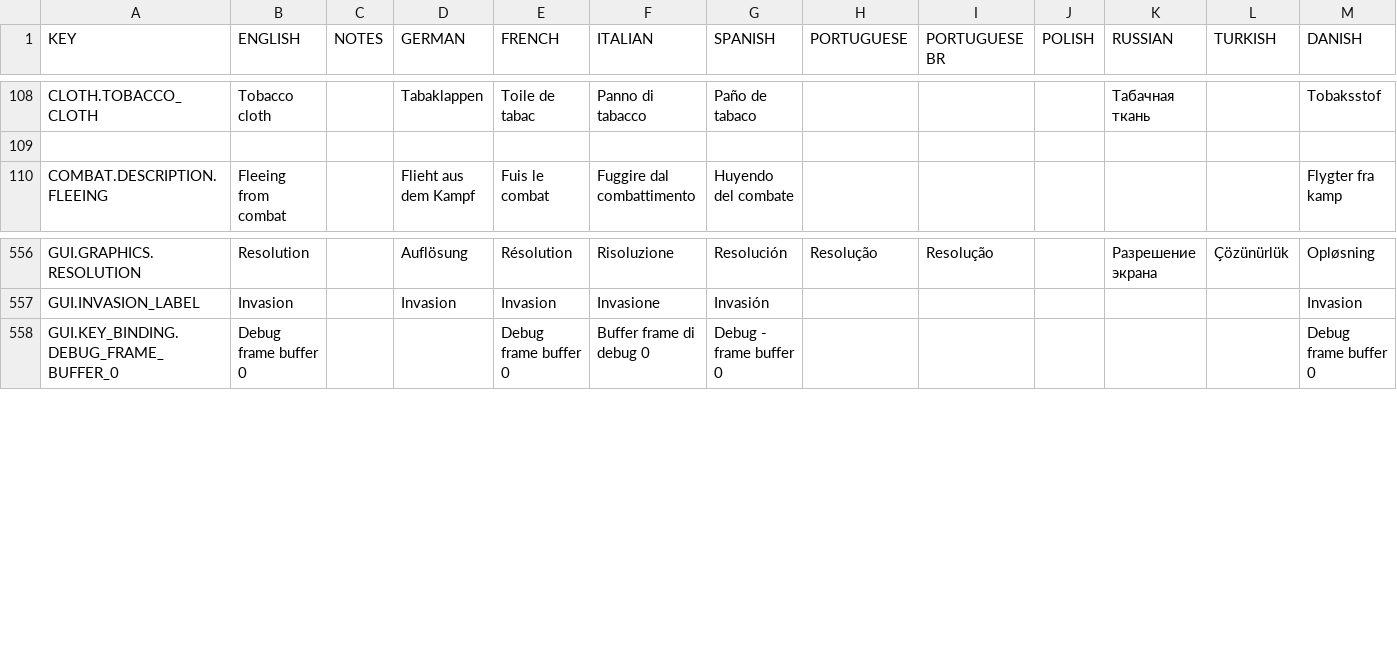
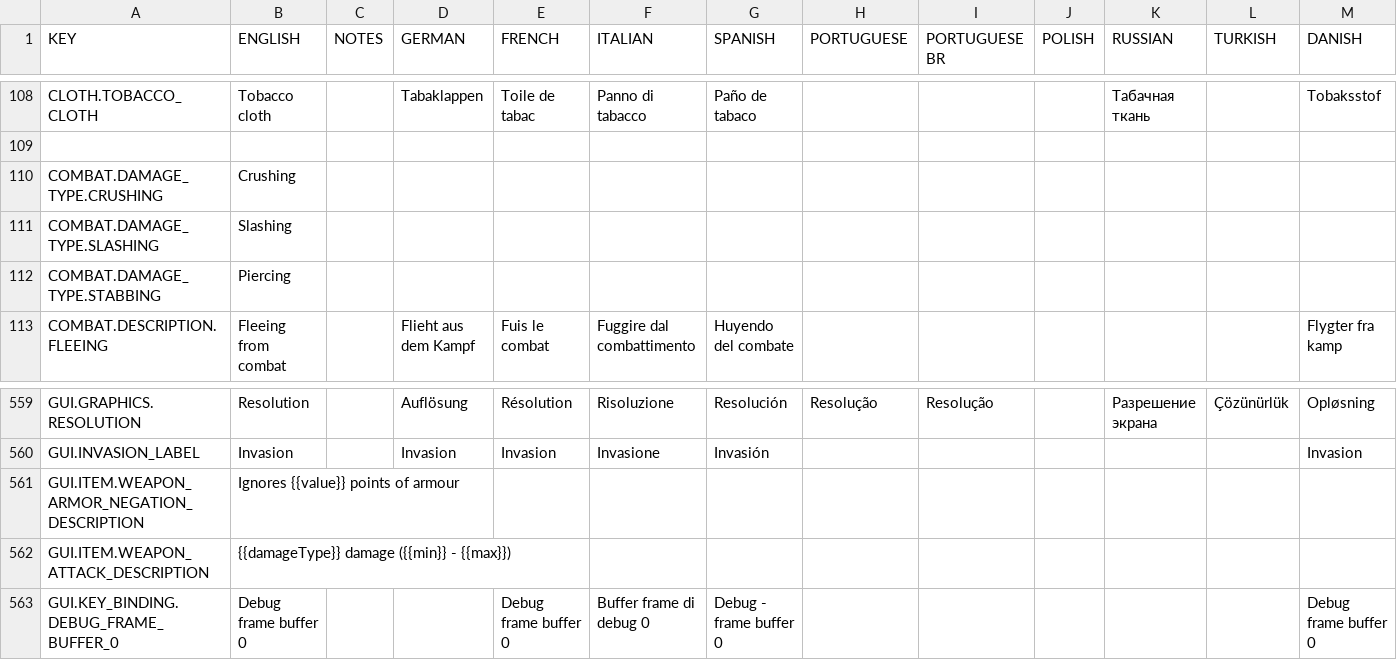
Before and after one commit to rossturner/mountaincore, a CSV file: core/assets/translations/collated.csv, drawn as a sheet; only a part is shown, gaps mark what is left out; rows hold the shown columns only; the diff names each change by its address in the sheet, - before the commit and + after, or states it on an @@ line.

Commit message:
Display of weapon damage range in UI

```diff
--- a/core/assets/translations/collated.csv
+++ b/core/assets/translations/collated.csv
+row 110: COMBAT.DAMAGE_TYPE.CRUSHING | Crushing
+row 111: COMBAT.DAMAGE_TYPE.SLASHING | Slashing
+row 112: COMBAT.DAMAGE_TYPE.STABBING | Piercing
+row 561: GUI.ITEM.WEAPON_ARMOR_NEGATION_DESCRIPTION | Ignores {{value}} points of armour
+row 562: GUI.ITEM.WEAPON_ATTACK_DESCRIPTION | {{damageType}} damage ({{min}} - {{max}})
```
Also changed, not shown: core/mods/base/translations/translations.csv, 6 other files.
